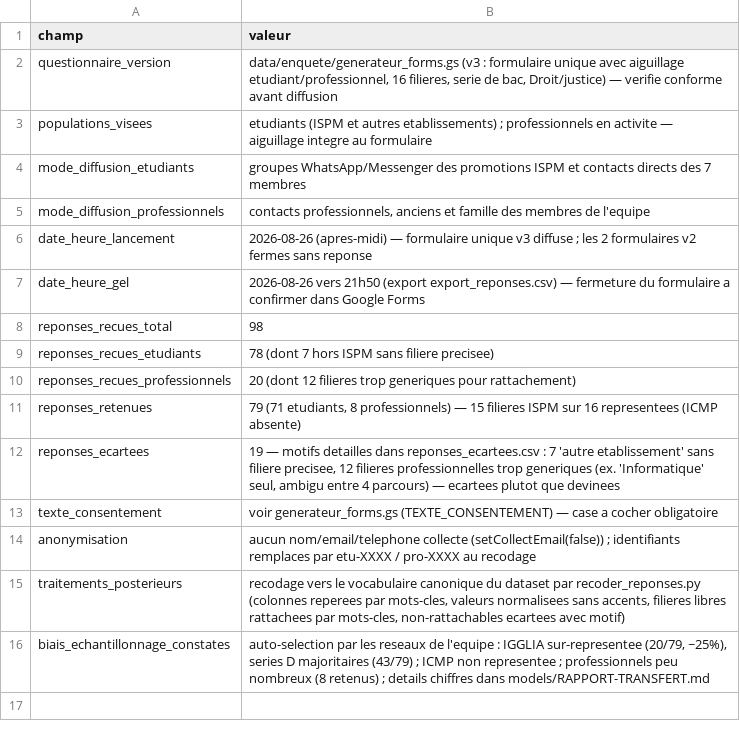
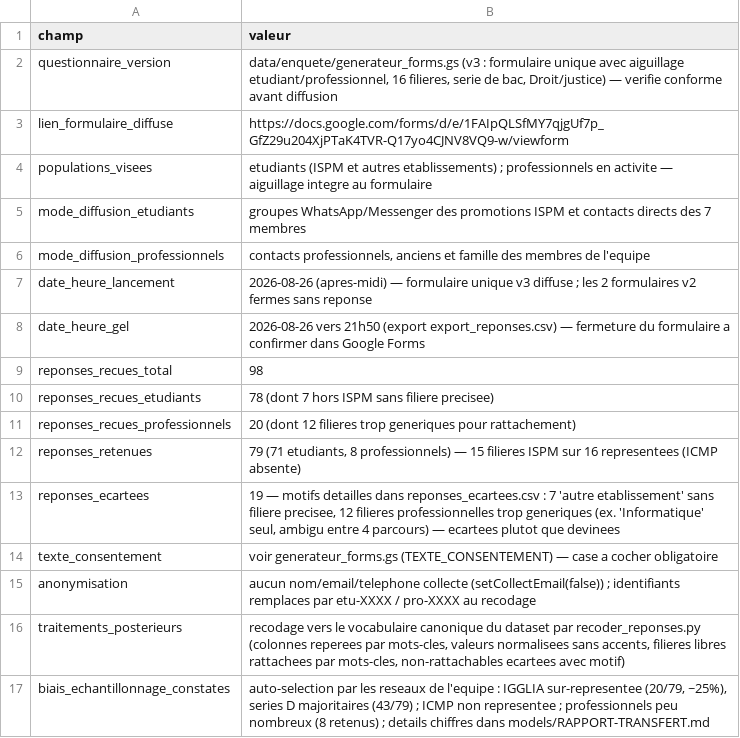
Before and after one commit to FabriceRandrianaivo/ORIENT-IA-IGGLIA5, a CSV file: data/enquete/registre_collecte.csv, drawn as a sheet; the diff names each change by its address in the sheet, - before the commit and + after, or states it on an @@ line.

Commit message:
Lien du formulaire d'enquete diffuse ajoute au registre de collecte et au README (tracabilite complete de la collecte)

```diff
--- a/data/enquete/registre_collecte.csv
+++ b/data/enquete/registre_collecte.csv
+row 3: lien_formulaire_diffuse | https://docs.google.com/forms/d/e/1FAIpQLSfMY7qjgUf7p_GfZ29u204XjPTaK4TVR-Q17yo4CJNV8VQ9-w/viewform
```
Also changed, not shown: 1 other file.
